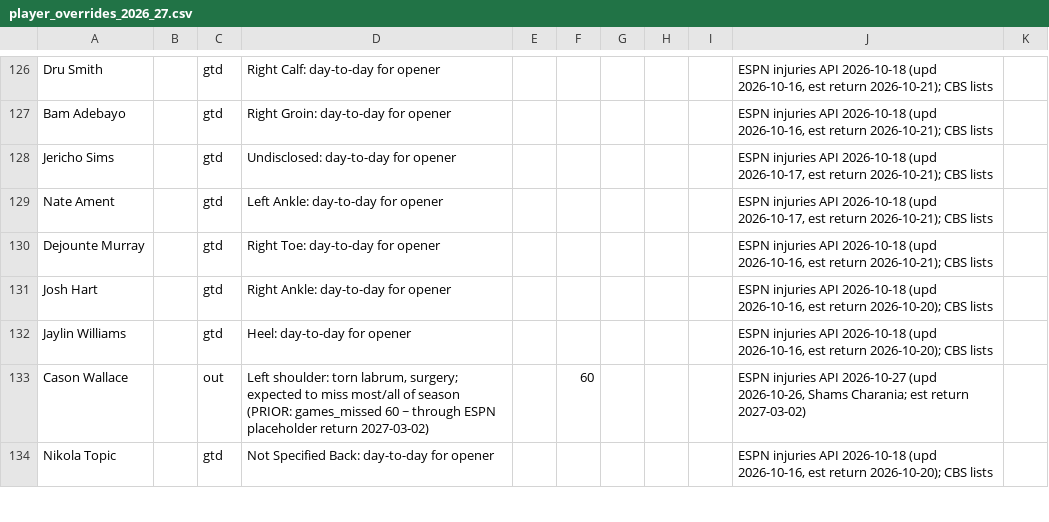
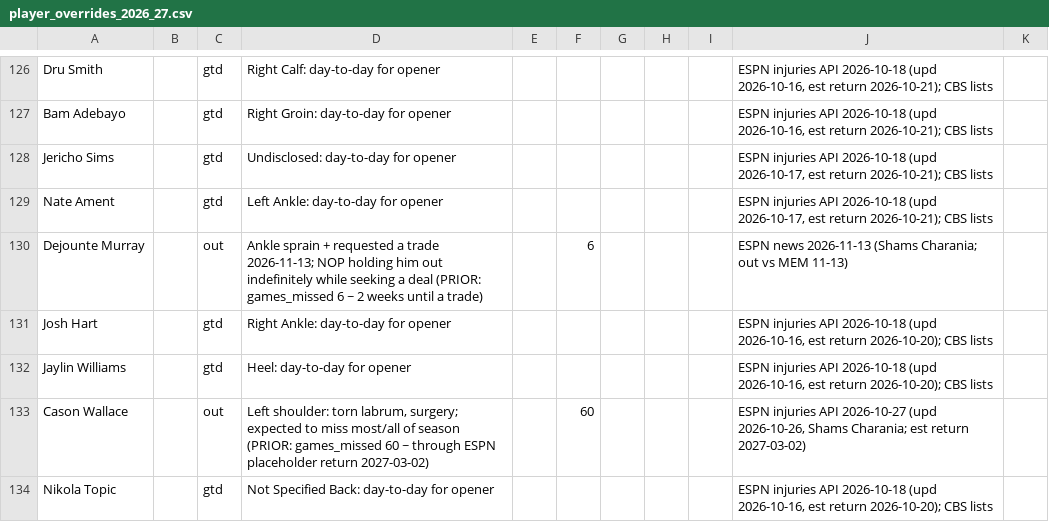
Before and after one commit to hmku/nba, a CSV file: data/manual/player_overrides_2026_27.csv, drawn as a sheet; only a part is shown, gaps mark what is left out.

```diff
--- a/data/manual/player_overrides_2026_27.csv
+++ b/data/manual/player_overrides_2026_27.csv
@@ -129,3 +129,3 @@ Jericho Sims,,gtd,Undisclosed: day-to-day for opener,,,,,,"ESPN injuries API 202
 Nate Ament,,gtd,Left Ankle: day-to-day for opener,,,,,,"ESPN injuries API 2026-10-18 (upd 2026-10-17, est return 2026-10-21); CBS lists",
-Dejounte Murray,,gtd,Right Toe: day-to-day for opener,,,,,,"ESPN injuries API 2026-10-18 (upd 2026-10-16, est return 2026-10-21); CBS lists",
+Dejounte Murray,,out,"Ankle sprain + requested a trade 2026-11-13; NOP holding him out indefinitely while seeking a deal (PRIOR: games_missed 6 ~ 2 weeks until a trade)",,6,,,,"ESPN news 2026-11-13 (Shams Charania; out vs MEM 11-13)",
 Josh Hart,,gtd,Right Ankle: day-to-day for opener,,,,,,"ESPN injuries API 2026-10-18 (upd 2026-10-16, est return 2026-10-20); CBS lists",
```
Also changed, not shown: data/processed/league_moves_2026_27.csv, data/processed/projections_2026_27.base.csv, 21 other files.
